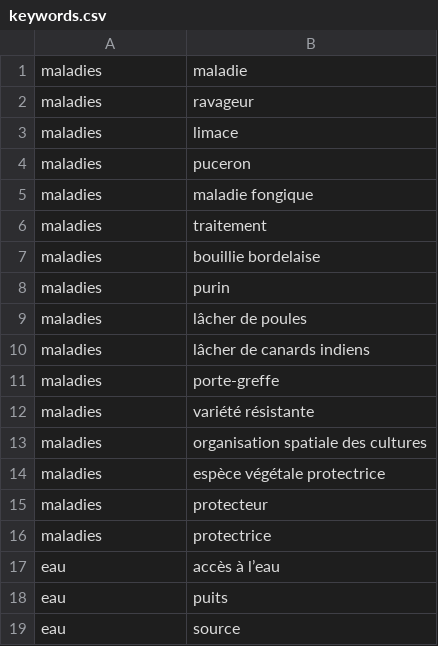
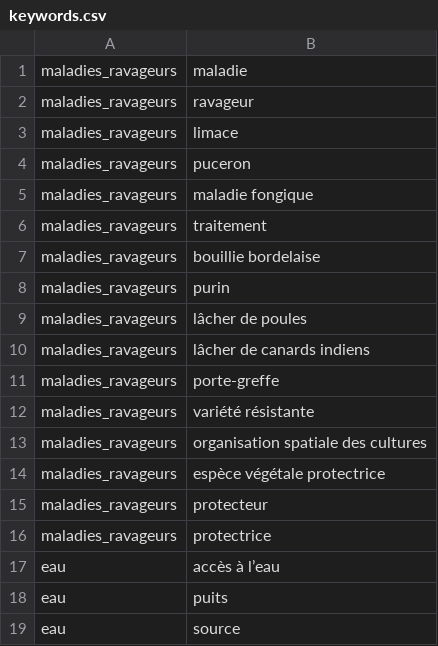
Before and after one commit to ITSAIDI/STAY_DEV, a CSV file: keywords/csv/keywords.csv, drawn as a sheet; only a part is shown.

```diff
--- a/keywords/csv/keywords.csv
+++ b/keywords/csv/keywords.csv
@@ -1,17 +1,17 @@
-maladies,maladie
-maladies,ravageur
-maladies,limace
-maladies,puceron
-maladies,maladie fongique
-maladies,traitement
-maladies,bouillie bordelaise
-maladies,purin
-maladies,lâcher de poules
-maladies,lâcher de canards indiens
-maladies,porte-greffe
-maladies,variété résistante
-maladies,organisation spatiale des cultures
-maladies,espèce végétale protectrice
-maladies,protecteur
-maladies,protectrice
+maladies_ravageurs,maladie
+maladies_ravageurs,ravageur
+maladies_ravageurs,limace
+maladies_ravageurs,puceron
+maladies_ravageurs,maladie fongique
+maladies_ravageurs,traitement
+maladies_ravageurs,bouillie bordelaise
+maladies_ravageurs,purin
+maladies_ravageurs,lâcher de poules
+maladies_ravageurs,lâcher de canards indiens
+maladies_ravageurs,porte-greffe
+maladies_ravageurs,variété résistante
+maladies_ravageurs,organisation spatiale des cultures
+maladies_ravageurs,espèce végétale protectrice
+maladies_ravageurs,protecteur
+maladies_ravageurs,protectrice
 eau,accès à l’eau
```
Also changed, not shown: 3 other files.
